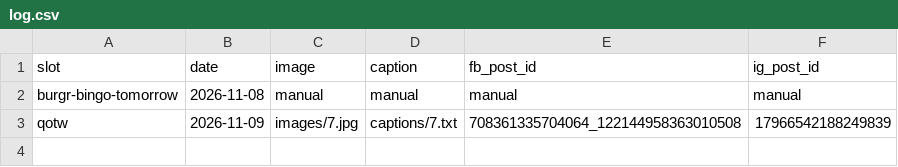
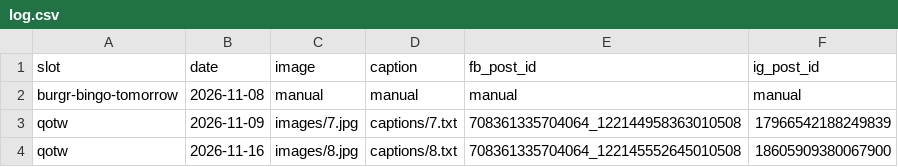
Before and after one commit to reefsluggas/gcgn-qotw, a CSV file: log.csv, drawn as a sheet.

```diff
--- a/log.csv
+++ b/log.csv
@@ -3 +3,2 @@ burgr-bingo-tomorrow,2026-11-08,manual,manual,manual,manual
 qotw,2026-11-09,images/7.jpg,captions/7.txt,708361335704064_122144958363010508,17966542188249839
+qotw,2026-11-16,images/8.jpg,captions/8.txt,708361335704064_122145552645010508,18605909380067900
```
Also changed, not shown: queue.csv.
